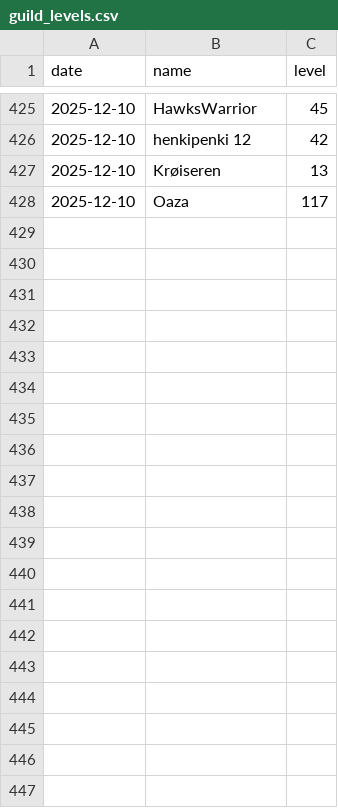
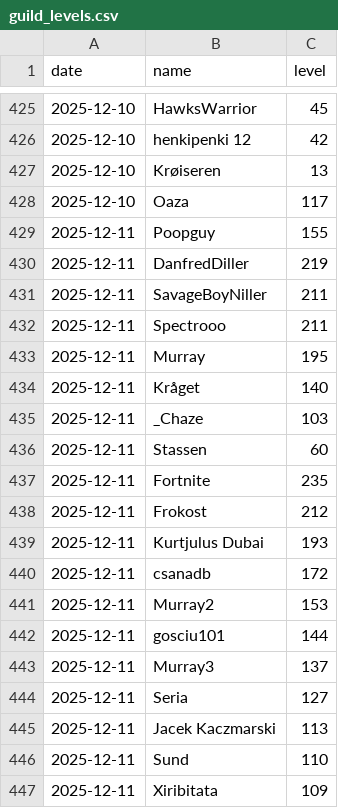
Before and after one commit to SimonSehested/sf-guild-tracker, a CSV file: data/guild_levels.csv, drawn as a sheet; only a part is shown, gaps mark what is left out; the diff covers the shown part only.

```diff
--- a/data/guild_levels.csv
+++ b/data/guild_levels.csv
@@ -428 +428,20 @@ date,name,level
 2025-12-10,Oaza,117
+2025-12-11,Poopguy,155
+2025-12-11,DanfredDiller,219
+2025-12-11,SavageBoyNiller,211
+2025-12-11,Spectrooo,211
+2025-12-11,Murray,195
+2025-12-11,Kråget,140
+2025-12-11,_Chaze,103
+2025-12-11,Stassen,60
+2025-12-11,Fortnite,235
+2025-12-11,Frokost,212
+2025-12-11,Kurtjulus Dubai,193
+2025-12-11,csanadb,172
+2025-12-11,Murray2,153
+2025-12-11,gosciu101,144
+2025-12-11,Murray3,137
+2025-12-11,Seria,127
+2025-12-11,Jacek Kaczmarski,113
+2025-12-11,Sund,110
+2025-12-11,Xiribitata,109
```
Also changed, not shown: 30 added rows elsewhere in this file.
